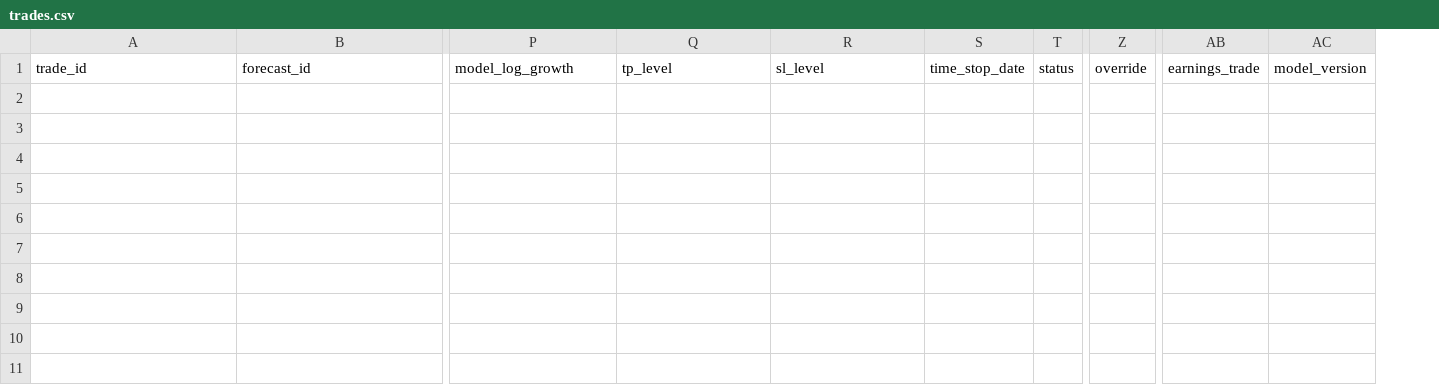
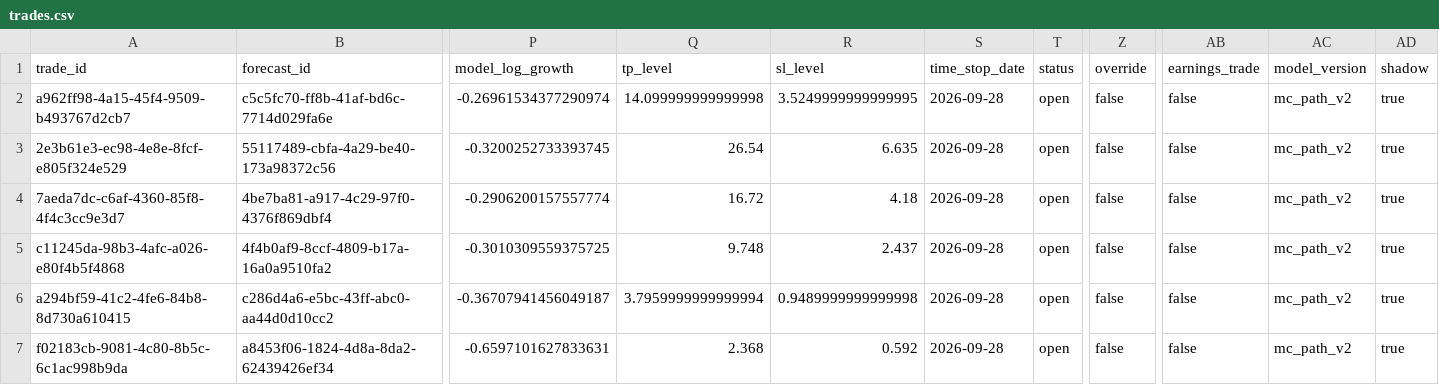
Before and after one commit to PandaGrdn/options_screener, a CSV file: data/trades.csv, drawn as a sheet; only a part is shown, gaps mark what is left out; rows hold the shown columns only; the diff names each change by its address in the sheet, - before the commit and + after, or states it on an @@ line.

```diff
--- a/data/trades.csv
+++ b/data/trades.csv
+column AD (shadow), empty
+row 2: a962ff98-4a15-45f4-9509-b493767d2cb7 | c5c5fc70-ff8b-41af-bd6c-7714d029fa6e | -0.26961534377290974 | 14.099999999999998 | 3.5249999999999995 | 2026-09-28 | open | false | false | mc_path_v2 | true
+row 3: 2e3b61e3-ec98-4e8e-8fcf-e805f324e529 | 55117489-cbfa-4a29-be40-173a98372c56 | -0.3200252733393745 | 26.54 | 6.635 | 2026-09-28 | open | false | false | mc_path_v2 | true
+row 4: 7aeda7dc-c6af-4360-85f8-4f4c3cc9e3d7 | 4be7ba81-a917-4c29-97f0-4376f869dbf4 | -0.2906200157557774 | 16.72 | 4.18 | 2026-09-28 | open | false | false | mc_path_v2 | true
+row 5: c11245da-98b3-4afc-a026-e80f4b5f4868 | 4f4b0af9-8ccf-4809-b17a-16a0a9510fa2 | -0.3010309559375725 | 9.748 | 2.437 | 2026-09-28 | open | false | false | mc_path_v2 | true
+row 6: a294bf59-41c2-4fe6-84b8-8d730a610415 | c286d4a6-e5bc-43ff-abc0-aa44d0d10cc2 | -0.36707941456049187 | 3.7959999999999994 | 0.9489999999999998 | 2026-09-28 | open | false | false | mc_path_v2 | true
+row 7: f02183cb-9081-4c80-8b5c-6c1ac998b9da | a8453f06-1824-4d8a-8da2-62439426ef34 | -0.6597101627833631 | 2.368 | 0.592 | 2026-09-28 | open | false | false | mc_path_v2 | true
```
Also changed, not shown: data/forecasts.csv, earnings_calendar.csv, 6 other files.
